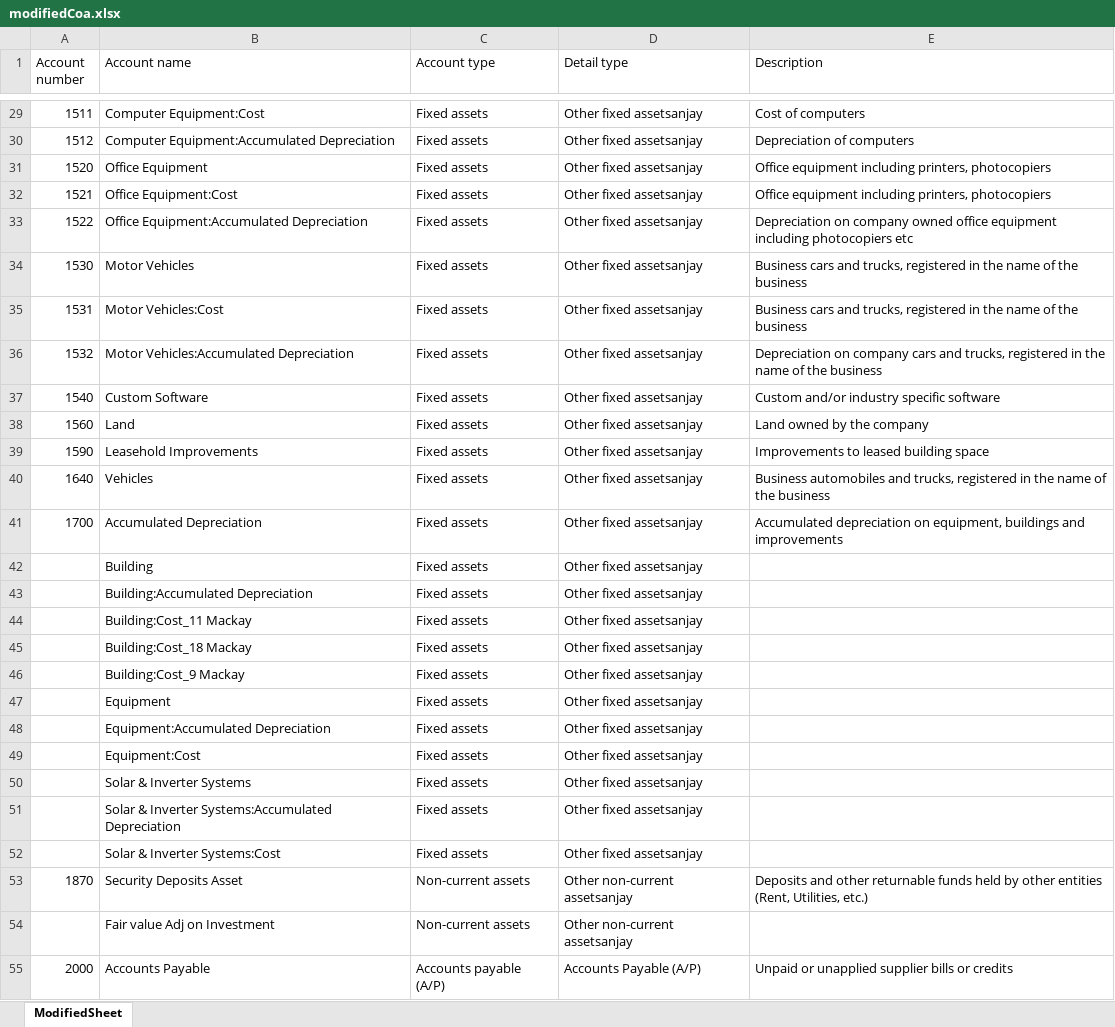
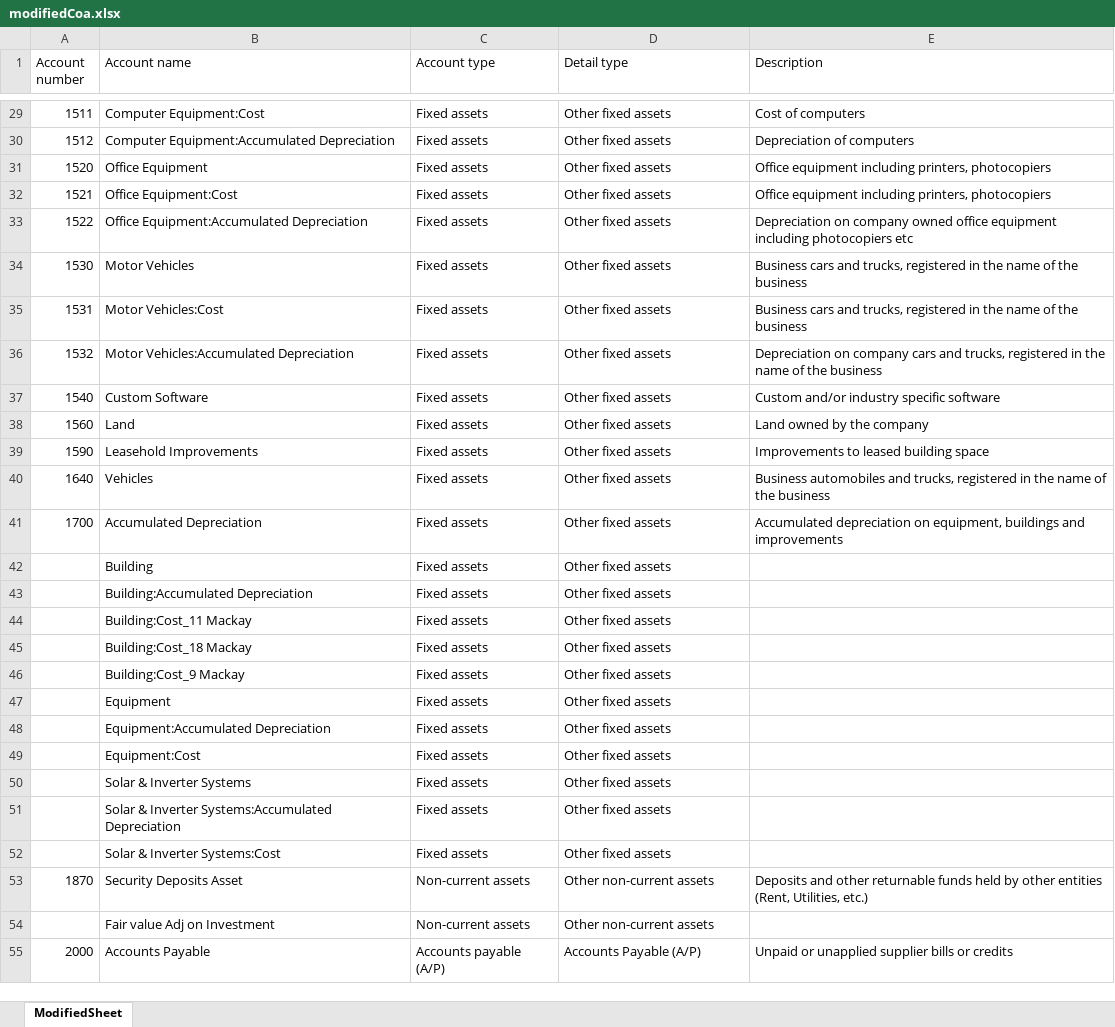
Before and after one commit to MMC-CONVERT2505/Inhouse_Excel_Tools, an Excel workbook: server/data/coa/modifiedCoa.xlsx, sheet ModifiedSheet, drawn as a sheet; only a part is shown, gaps mark what is left out; values as stored, in another font and other column widths than the file's, no borders; the diff covers the shown part only; the diff names each change by its address in the sheet, - before the commit and + after, or states it on an @@ line.

```diff
--- a/server/data/coa/modifiedCoa.xlsx (sheet ModifiedSheet)
+++ b/server/data/coa/modifiedCoa.xlsx (sheet ModifiedSheet)
-D29:D52 (Detail type): Other fixed assetsanjay
+D29:D52 (Detail type): Other fixed assets
-D53:D54 (Detail type): Other non-current assetsanjay
+D53:D54 (Detail type): Other non-current assets
```
Also changed, not shown: 1 removed row and 239 edited cells elsewhere in this sheet, 2 other files.
